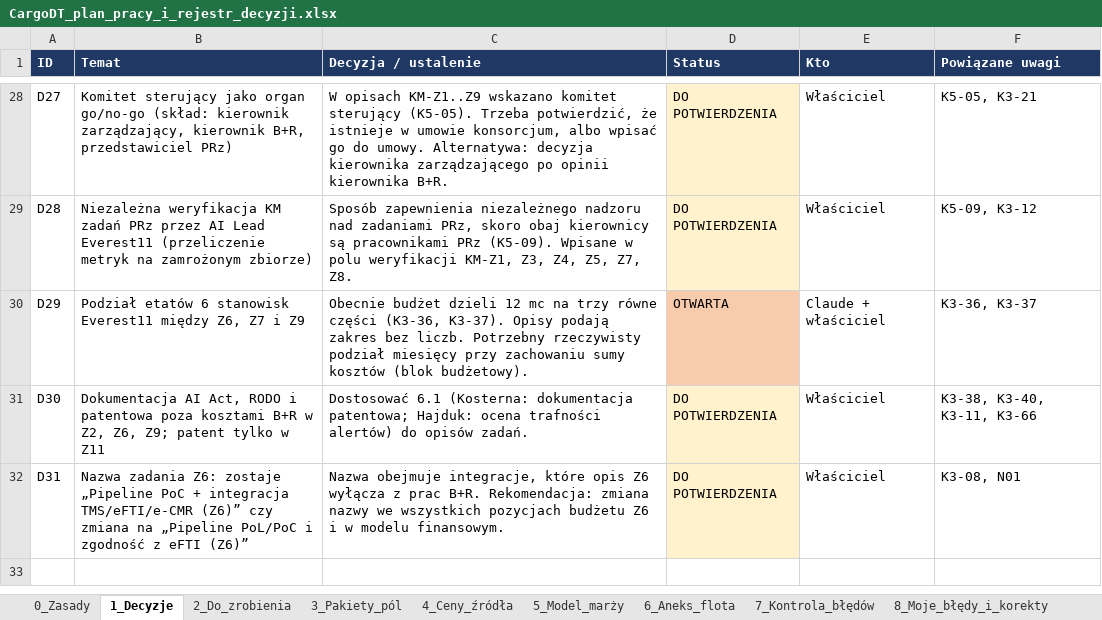
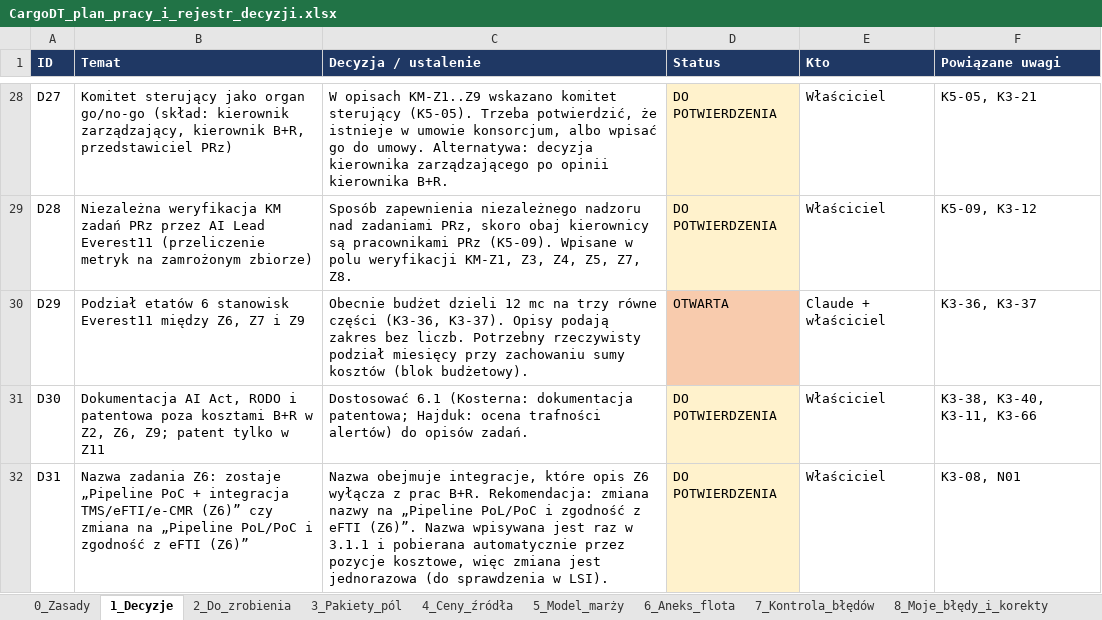
Before and after one commit to retajczyke/smart, an Excel workbook: CargoDT_plan_pracy_i_rejestr_decyzji.xlsx, sheet 1_Decyzje, drawn as a sheet; only a part is shown, gaps mark what is left out; values as stored, in another font and other column widths than the file's, no borders; the diff names each change by its address in the sheet, - before the commit and + after, or states it on an @@ line.

```diff
--- a/CargoDT_plan_pracy_i_rejestr_decyzji.xlsx (sheet 1_Decyzje)
+++ b/CargoDT_plan_pracy_i_rejestr_decyzji.xlsx (sheet 1_Decyzje)
-C32 (Decyzja / ustalenie): …zmiana nazwy we wszystkich pozycjach budżetu Z6 i w modelu finansowym.
+C32 (Decyzja / ustalenie): …zmiana nazwy na „Pipeline PoL/PoC i zgodność z eFTI (Z6)”. Nazwa wpisywana jest raz w 3.1.1 i pobierana automatycznie przez pozycje kosztowe, więc zmiana jest jednorazowa (do sprawdzenia w LSI).
```
Also changed, not shown: sheet 9_Niespójności, 1 other file.
